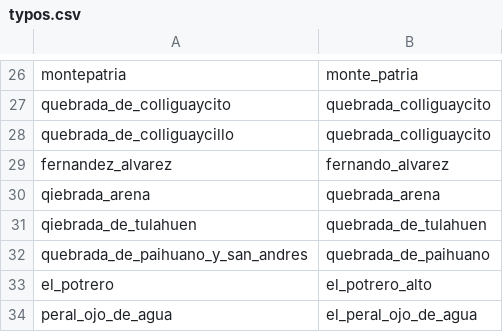
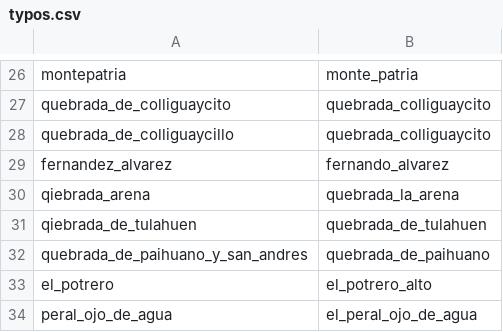
Before and after one commit to nmontalva/ccaa-surnames, a CSV file: bienes-raices_2017/typos.csv, drawn as a sheet; only a part is shown, gaps mark what is left out.

Commit message:
fixed a typo in typos.csv

```diff
--- a/bienes-raices_2017/typos.csv
+++ b/bienes-raices_2017/typos.csv
@@ -29,3 +29,3 @@ quebrada_de_colliguaycillo,quebrada_colliguaycito
 fernandez_alvarez,fernando_alvarez
-qiebrada_arena,quebrada_arena
+qiebrada_arena,quebrada_la_arena
 qiebrada_de_tulahuen,quebrada_de_tulahuen
```
